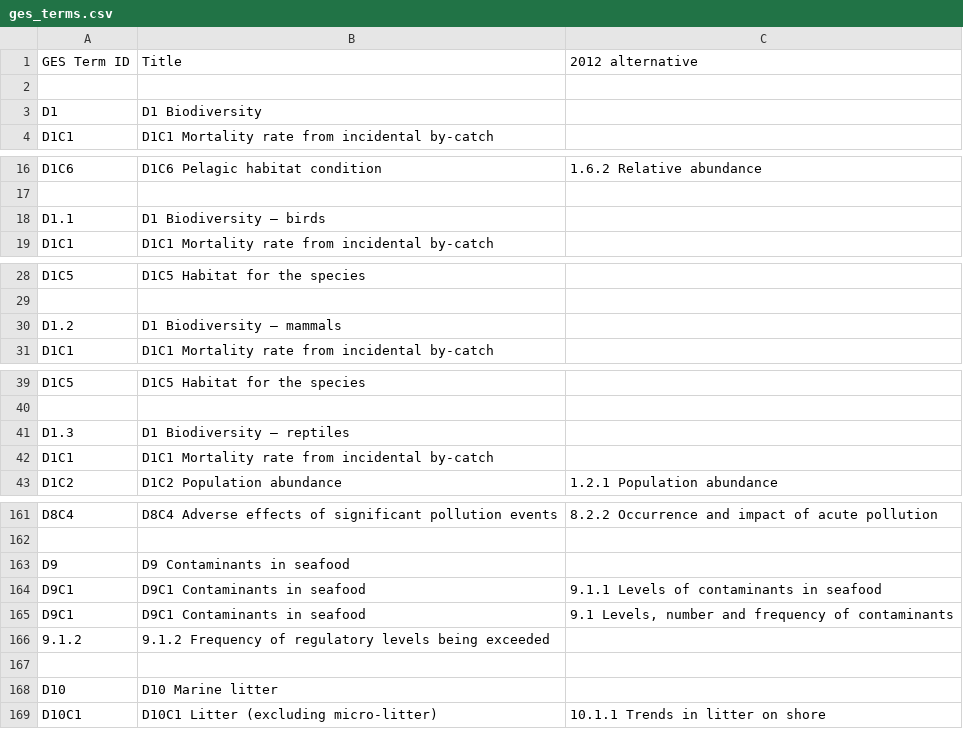
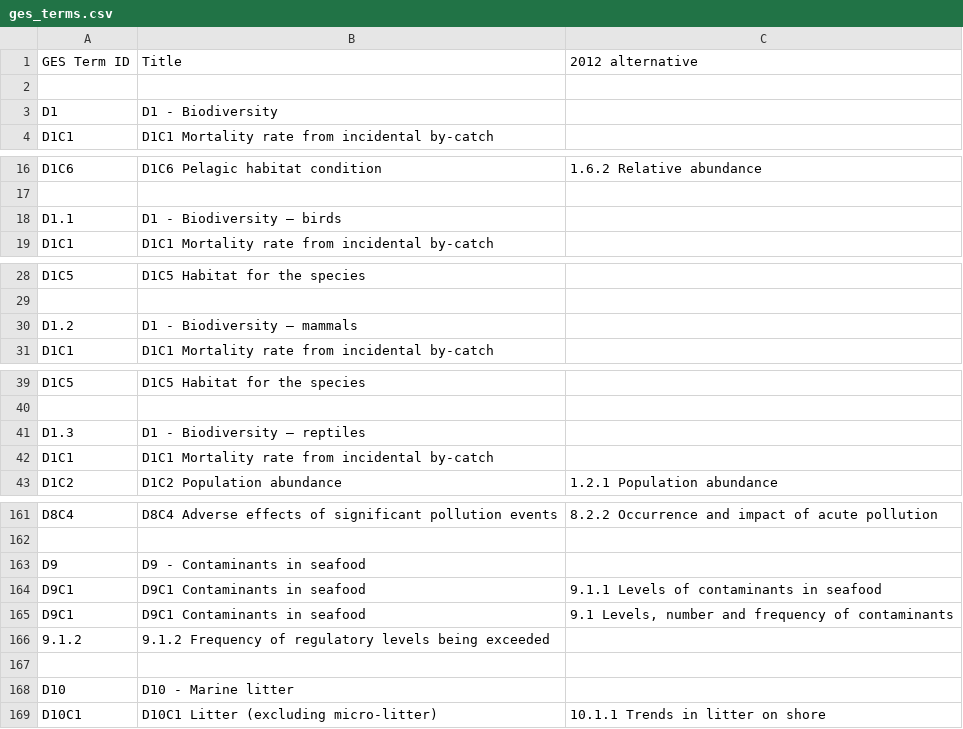
Before and after one commit to eea/wise.msfd, a CSV file: src/wise/msfd/data/ges_terms.csv, drawn as a sheet; only a part is shown, gaps mark what is left out; the diff covers the shown part only.

Commit message:
Code cleanup - use descriptors list from gescomponents.py

```diff
--- a/src/wise/msfd/data/ges_terms.csv
+++ b/src/wise/msfd/data/ges_terms.csv
@@ -2,3 +2,3 @@ GES Term ID	Title	2012 alternative
 		
-D1	D1 Biodiversity	
+D1	D1 - Biodiversity
 D1C1	D1C1 Mortality rate from incidental by-catch	
@@ -17,3 +17,3 @@ D1C6	D1C6 Pelagic habitat condition	1.6.2 Relative abundance
 		
-D1.1	D1 Biodiversity – birds	
+D1.1	D1 - Biodiversity – birds
 D1C1	D1C1 Mortality rate from incidental by-catch	
@@ -29,3 +29,3 @@ D1C5	D1C5 Habitat for the species
 		
-D1.2	D1 Biodiversity – mammals	
+D1.2	D1 - Biodiversity – mammals
 D1C1	D1C1 Mortality rate from incidental by-catch	
@@ -40,3 +40,3 @@ D1C5	D1C5 Habitat for the species
 		
-D1.3	D1 Biodiversity – reptiles	
+D1.3	D1 - Biodiversity – reptiles
 D1C1	D1C1 Mortality rate from incidental by-catch	
@@ -162,3 +162,3 @@ D8C4	D8C4 Adverse effects of significant pollution events	8.2.2 Occurrence and i
 		
-D9	D9 Contaminants in seafood	
+D9	D9 - Contaminants in seafood
 D9C1	D9C1 Contaminants in seafood	9.1.1 Levels of contaminants in seafood
@@ -167,3 +167,3 @@ D9C1	D9C1 Contaminants in seafood	9.1 Levels, number and frequency of contaminan
 		
-D10	D10 Marine litter	
+D10	D10 - Marine litter
 D10C1	D10C1 Litter (excluding micro-litter)	10.1.1 Trends in litter on shore
```
Also changed, not shown: 11 edited cells elsewhere in this file, 8 other files.
